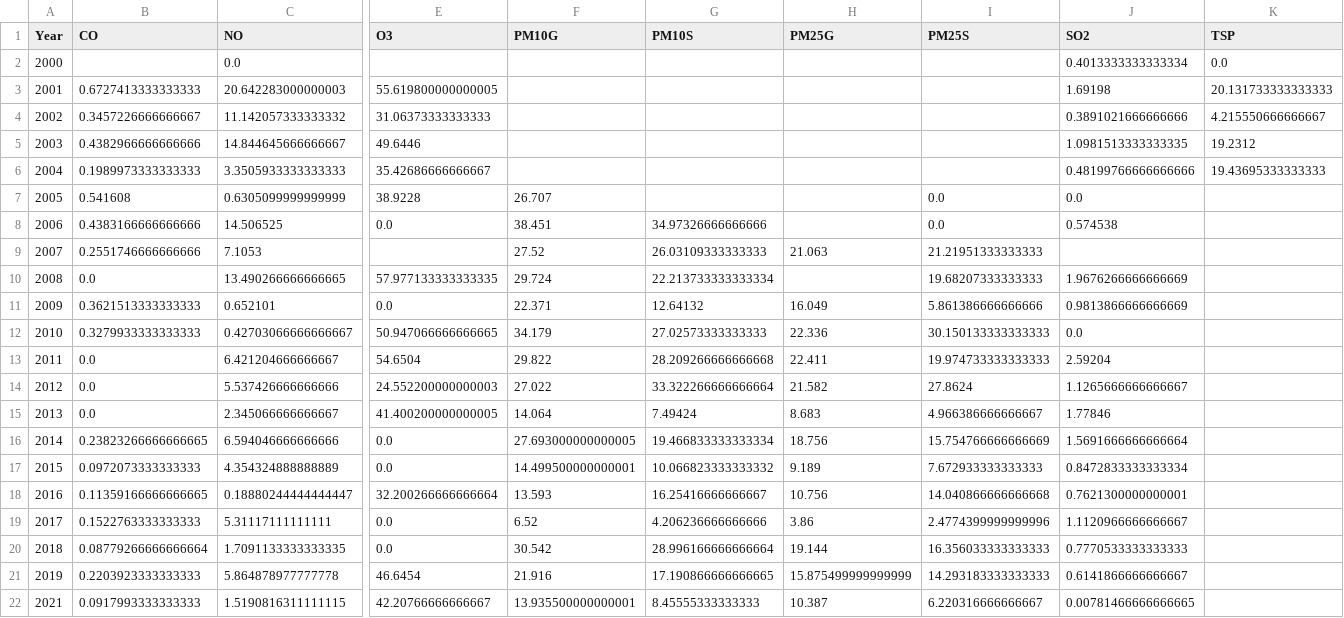
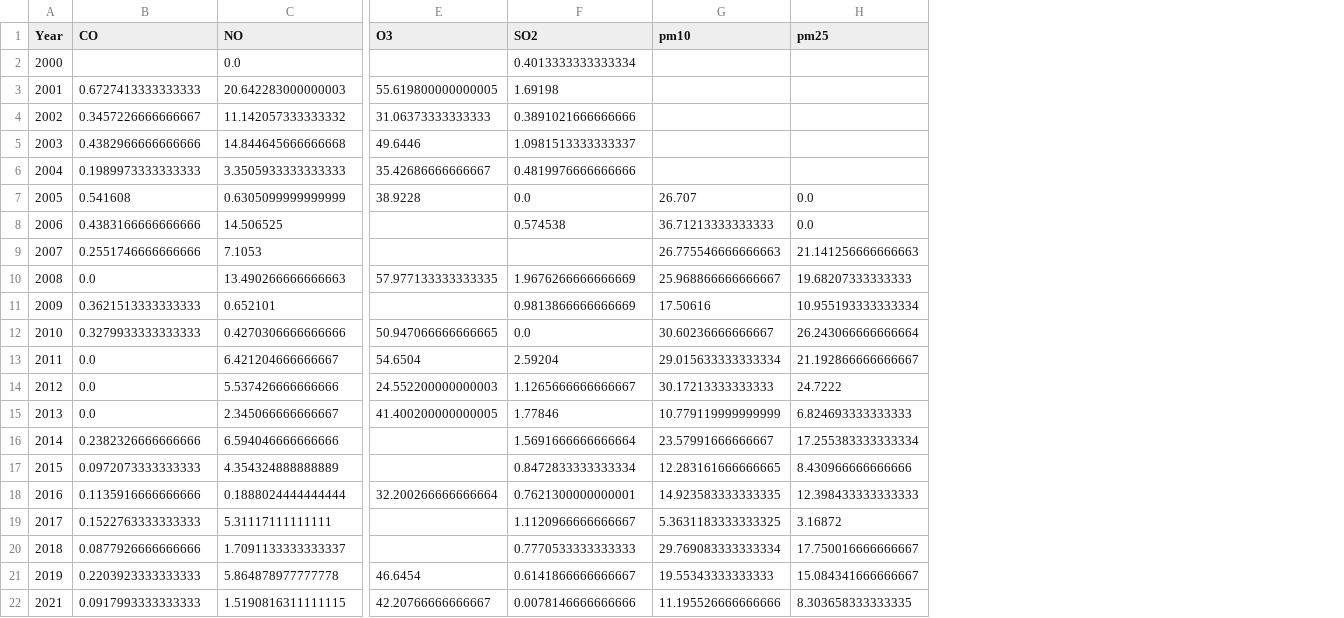
Before and after one commit to 4y1n/Bigdata_eng, a CSV file: vienna_marathon_component_trends.csv, drawn as a sheet; only a part is shown, gaps mark what is left out; removed rows and columns are numbered as before the commit, all else as after; the diff covers the shown part only; the diff names each change by its address in the sheet, - before the commit and + after, or states it on an @@ line.

```diff
--- a/vienna_marathon_component_trends.csv
+++ b/vienna_marathon_component_trends.csv
-column F (PM10G), rows 7-22: 26.707 | 38.451 | 27.52 | 29.724 | 22.371 | 34.179 | 29.822 | 27.022 | 14.064 | 27.693000000000005 | 14.499500000000001 | 13.593 | 6.52 | 30.542 | 21.916 | 13.935500000000001
-column G (PM10S), rows 8-22: 34.97326666666666 | 26.03109333333333 | 22.213733333333334 | 12.64132 | 27.02573333333333 | 28.209266666666668 | 33.322266666666664 | 7.49424 | 19.466833333333334 | 10.066823333333332 | 16.25416666666667 | 4.206236666666666 | 28.996166666666664 | 17.190866666666665 | 8.45555333333333
-column H (PM25G), rows 9-22: 21.063 |  | 16.049 | 22.336 | 22.411 | 21.582 | 8.683 | 18.756 | 9.189 | 10.756 | 3.86 | 19.144 | 15.875499999999999 | 10.387
-column I (PM25S), rows 7-22: 0.0 | 0.0 | 21.21951333333333 | 19.68207333333333 | 5.861386666666666 | 30.150133333333333 | 19.974733333333333 | 27.8624 | 4.966386666666667 | 15.754766666666669 | 7.672933333333333 | 14.040866666666668 | 2.4774399999999996 | 16.356033333333333 | 14.293183333333333 | 6.220316666666667
-column K (TSP), rows 2-6: 0.0 | 20.131733333333333 | 4.215550666666667 | 19.2312 | 19.43695333333333
+column G (pm10), rows 7-22: 26.707 | 36.71213333333333 | 26.775546666666663 | 25.968866666666667 | 17.50616 | 30.60236666666667 | 29.015633333333334 | 30.17213333333333 | 10.779119999999999 | 23.57991666666667 | 12.283161666666665 | 14.923583333333335 | 5.3631183333333325 | 29.769083333333334 | 19.55343333333333 | 11.195526666666666
+column H (pm25), rows 7-22: 0.0 | 0.0 | 21.141256666666663 | 19.68207333333333 | 10.955193333333334 | 26.243066666666664 | 21.192866666666667 | 24.7222 | 6.824693333333333 | 17.255383333333334 | 8.430966666666666 | 12.398433333333333 | 3.16872 | 17.750016666666667 | 15.084341666666667 | 8.303658333333335
-C5 (NO): 14.844645666666667
+C5 (NO): 14.844645666666668
-F5 (SO2): 1.0981513333333335
+F5 (SO2): 1.0981513333333337
-F6 (SO2): 0.48199766666666666
+F6 (SO2): 0.4819976666666666
-E8 (O3): 0.0
+E8 (O3): (empty)
-C10 (NO): 13.490266666666665
+C10 (NO): 13.490266666666663
-E11 (O3): 0.0
+E11 (O3): (empty)
-C12 (NO): 0.42703066666666667
+C12 (NO): 0.4270306666666666
-B16 (CO): 0.23823266666666665
+B16 (CO): 0.2382326666666666
-E16:E17 (O3): 0.0
+E16:E17 (O3): (empty)
-B18 (CO): 0.11359166666666665
+B18 (CO): 0.1135916666666666
-C18 (NO): 0.18880244444444447
+C18 (NO): 0.1888024444444444
-E19:E20 (O3): 0.0
+E19:E20 (O3): (empty)
-B20 (CO): 0.08779266666666664
+B20 (CO): 0.0877926666666666
-C20 (NO): 1.7091133333333335
+C20 (NO): 1.7091133333333337
-F22 (SO2): 0.00781466666666665
+F22 (SO2): 0.0078146666666666
```
Also changed, not shown: 2 edited cells elsewhere in this file, 2 other files.
